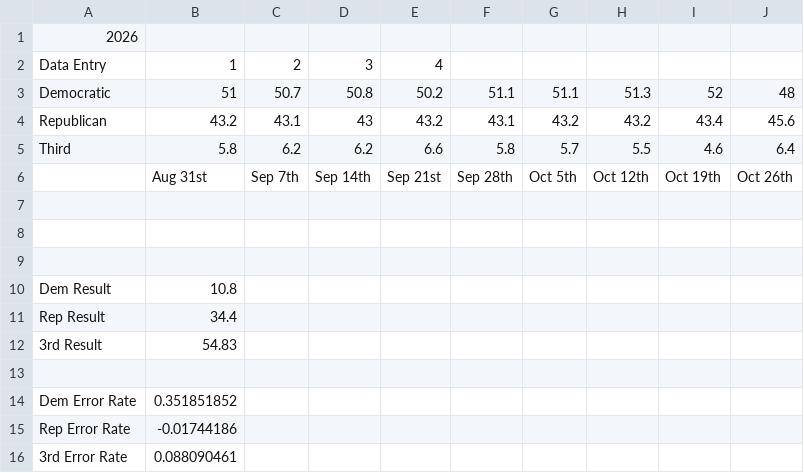
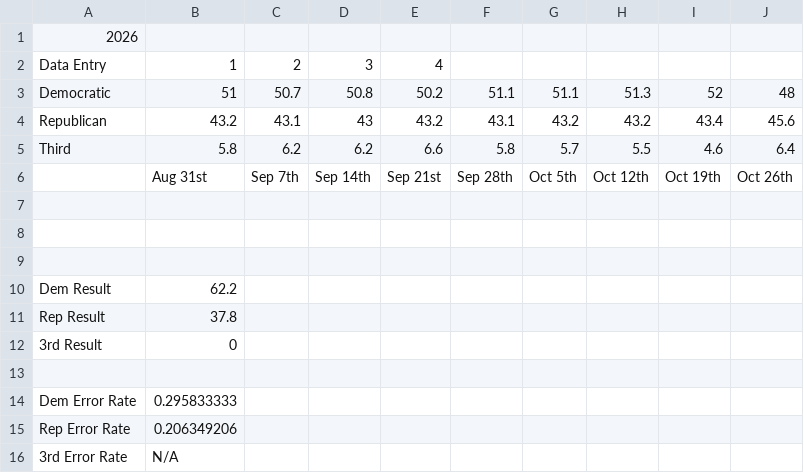
Before and after one commit to ktkt9898/CS-Senior-Project, a CSV file: georgia_2026_polling_backtest.csv, drawn as a sheet.

```diff
--- a/georgia_2026_polling_backtest.csv
+++ b/georgia_2026_polling_backtest.csv
@@ -9,8 +9,8 @@ Third,5.8,6.2,6.2,6.6,5.8,5.7,5.5,4.6,6.4
 ,,,,,,,,,
-Dem Result,10.8,,,,,,,,
-Rep Result,34.4,,,,,,,,
-3rd Result,54.83,,,,,,,,
+Dem Result,62.2,,,,,,,,
+Rep Result,37.8,,,,,,,,
+3rd Result,0,,,,,,,,
 ,,,,,,,,,
-Dem Error Rate,0.351851852,,,,,,,,
-Rep Error Rate,-0.01744186,,,,,,,,
-3rd Error Rate,0.088090461,,,,,,,,
+Dem Error Rate,0.295833333,,,,,,,,
+Rep Error Rate,0.206349206,,,,,,,,
+3rd Error Rate,N/A,,,,,,,,
```
Also changed, not shown: highlights_index.csv, 17 other files.
